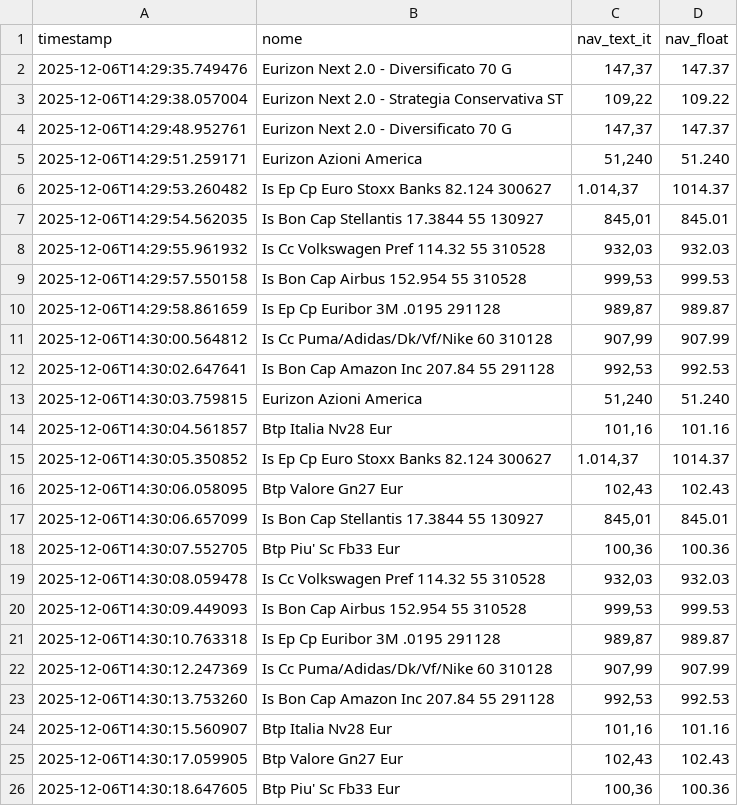
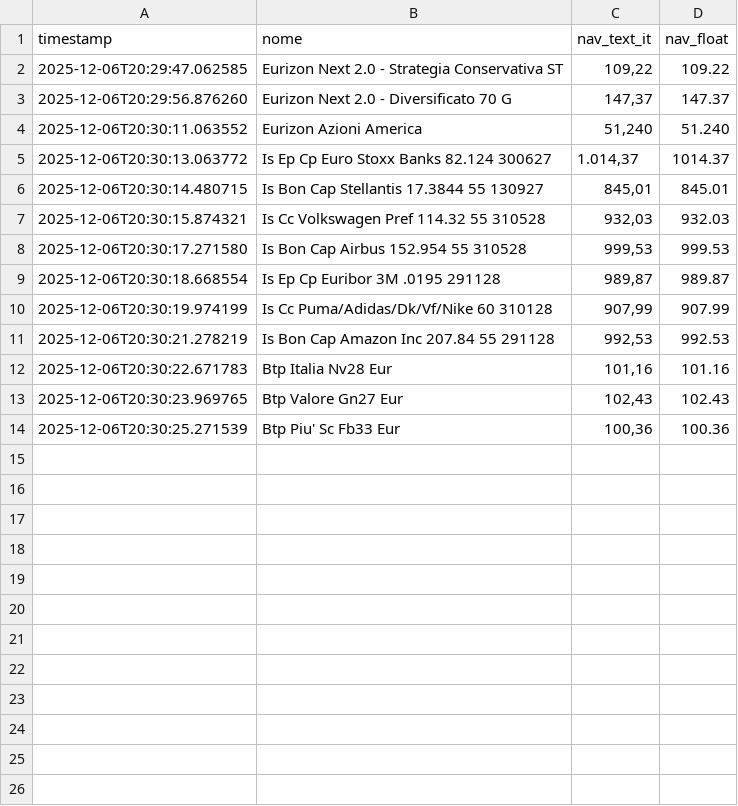
Before and after one commit to Marchino1978/fondi, a CSV file: fondi_nav.csv, drawn as a sheet.

Commit message:
Aggiornamento automatico NAV fondi

```diff
--- a/fondi_nav.csv
+++ b/fondi_nav.csv
@@ -1,26 +1,14 @@
 timestamp;nome;nav_text_it;nav_float
-2025-12-06T14:29:35.749476;Eurizon Next 2.0 - Diversificato 70 G;147,37;147.37
-2025-12-06T14:29:38.057004;Eurizon Next 2.0 - Strategia Conservativa ST;109,22;109.22
-2025-12-06T14:29:48.952761;Eurizon Next 2.0 - Diversificato 70 G;147,37;147.37
-2025-12-06T14:29:51.259171;Eurizon Azioni America;51,240;51.240
-2025-12-06T14:29:53.260482;Is Ep Cp Euro Stoxx Banks 82.124 300627;1.014,37;1014.37
-2025-12-06T14:29:54.562035;Is Bon Cap Stellantis 17.3844 55 130927;845,01;845.01
-2025-12-06T14:29:55.961932;Is Cc Volkswagen Pref 114.32 55 310528;932,03;932.03
-2025-12-06T14:29:57.550158;Is Bon Cap Airbus 152.954 55 310528;999,53;999.53
-2025-12-06T14:29:58.861659;Is Ep Cp Euribor 3M .0195 291128;989,87;989.87
-2025-12-06T14:30:00.564812;Is Cc Puma/Adidas/Dk/Vf/Nike 60 310128;907,99;907.99
-2025-12-06T14:30:02.647641;Is Bon Cap Amazon Inc 207.84 55 291128;992,53;992.53
-2025-12-06T14:30:03.759815;Eurizon Azioni America;51,240;51.240
-2025-12-06T14:30:04.561857;Btp Italia Nv28 Eur;101,16;101.16
-2025-12-06T14:30:05.350852;Is Ep Cp Euro Stoxx Banks 82.124 300627;1.014,37;1014.37
-2025-12-06T14:30:06.058095;Btp Valore Gn27 Eur;102,43;102.43
-2025-12-06T14:30:06.657099;Is Bon Cap Stellantis 17.3844 55 130927;845,01;845.01
-2025-12-06T14:30:07.552705;Btp Piu' Sc Fb33 Eur;100,36;100.36
-2025-12-06T14:30:08.059478;Is Cc Volkswagen Pref 114.32 55 310528;932,03;932.03
-2025-12-06T14:30:09.449093;Is Bon Cap Airbus 152.954 55 310528;999,53;999.53
-2025-12-06T14:30:10.763318;Is Ep Cp Euribor 3M .0195 291128;989,87;989.87
-2025-12-06T14:30:12.247369;Is Cc Puma/Adidas/Dk/Vf/Nike 60 310128;907,99;907.99
-2025-12-06T14:30:13.753260;Is Bon Cap Amazon Inc 207.84 55 291128;992,53;992.53
-2025-12-06T14:30:15.560907;Btp Italia Nv28 Eur;101,16;101.16
-2025-12-06T14:30:17.059905;Btp Valore Gn27 Eur;102,43;102.43
-2025-12-06T14:30:18.647605;Btp Piu' Sc Fb33 Eur;100,36;100.36
+2025-12-06T20:29:47.062585;Eurizon Next 2.0 - Strategia Conservativa ST;109,22;109.22
+2025-12-06T20:29:56.876260;Eurizon Next 2.0 - Diversificato 70 G;147,37;147.37
+2025-12-06T20:30:11.063552;Eurizon Azioni America;51,240;51.240
+2025-12-06T20:30:13.063772;Is Ep Cp Euro Stoxx Banks 82.124 300627;1.014,37;1014.37
+2025-12-06T20:30:14.480715;Is Bon Cap Stellantis 17.3844 55 130927;845,01;845.01
+2025-12-06T20:30:15.874321;Is Cc Volkswagen Pref 114.32 55 310528;932,03;932.03
+2025-12-06T20:30:17.271580;Is Bon Cap Airbus 152.954 55 310528;999,53;999.53
+2025-12-06T20:30:18.668554;Is Ep Cp Euribor 3M .0195 291128;989,87;989.87
+2025-12-06T20:30:19.974199;Is Cc Puma/Adidas/Dk/Vf/Nike 60 310128;907,99;907.99
+2025-12-06T20:30:21.278219;Is Bon Cap Amazon Inc 207.84 55 291128;992,53;992.53
+2025-12-06T20:30:22.671783;Btp Italia Nv28 Eur;101,16;101.16
+2025-12-06T20:30:23.969765;Btp Valore Gn27 Eur;102,43;102.43
+2025-12-06T20:30:25.271539;Btp Piu' Sc Fb33 Eur;100,36;100.36
```
